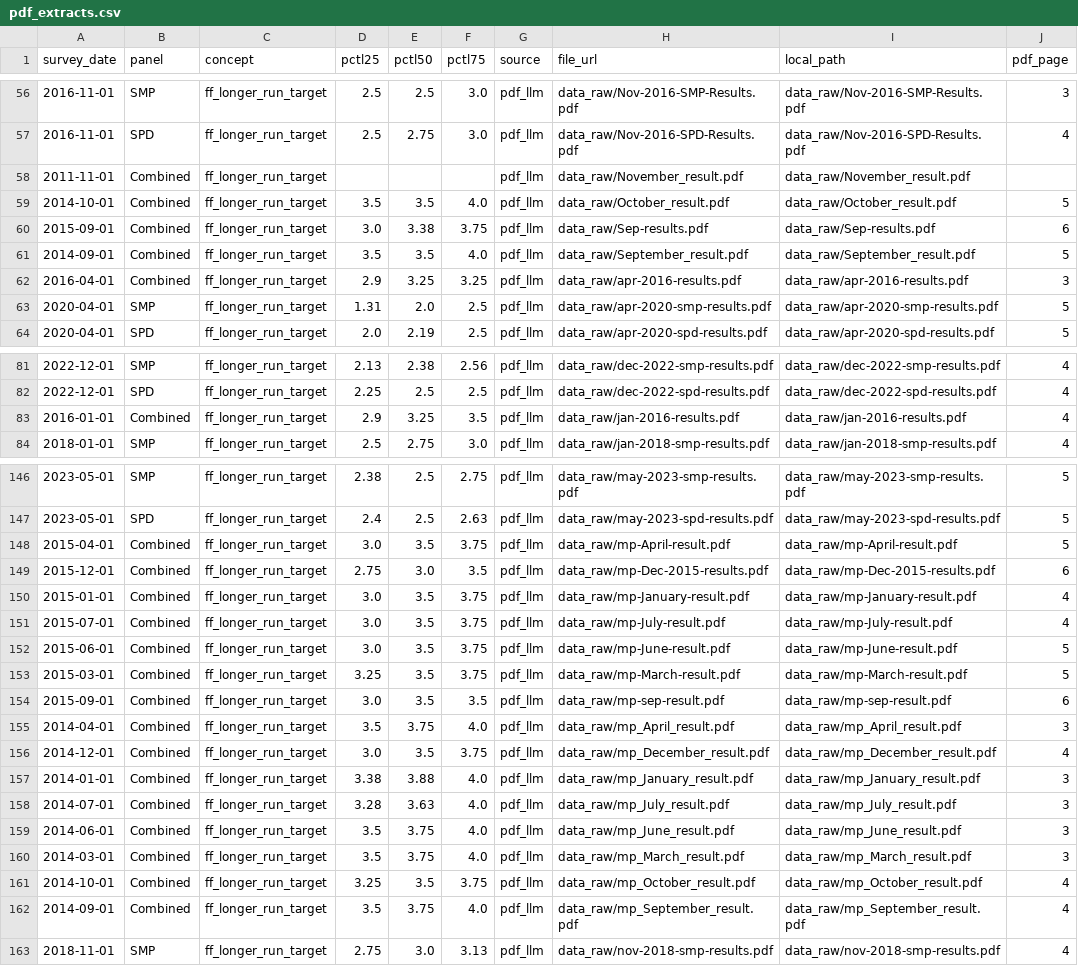
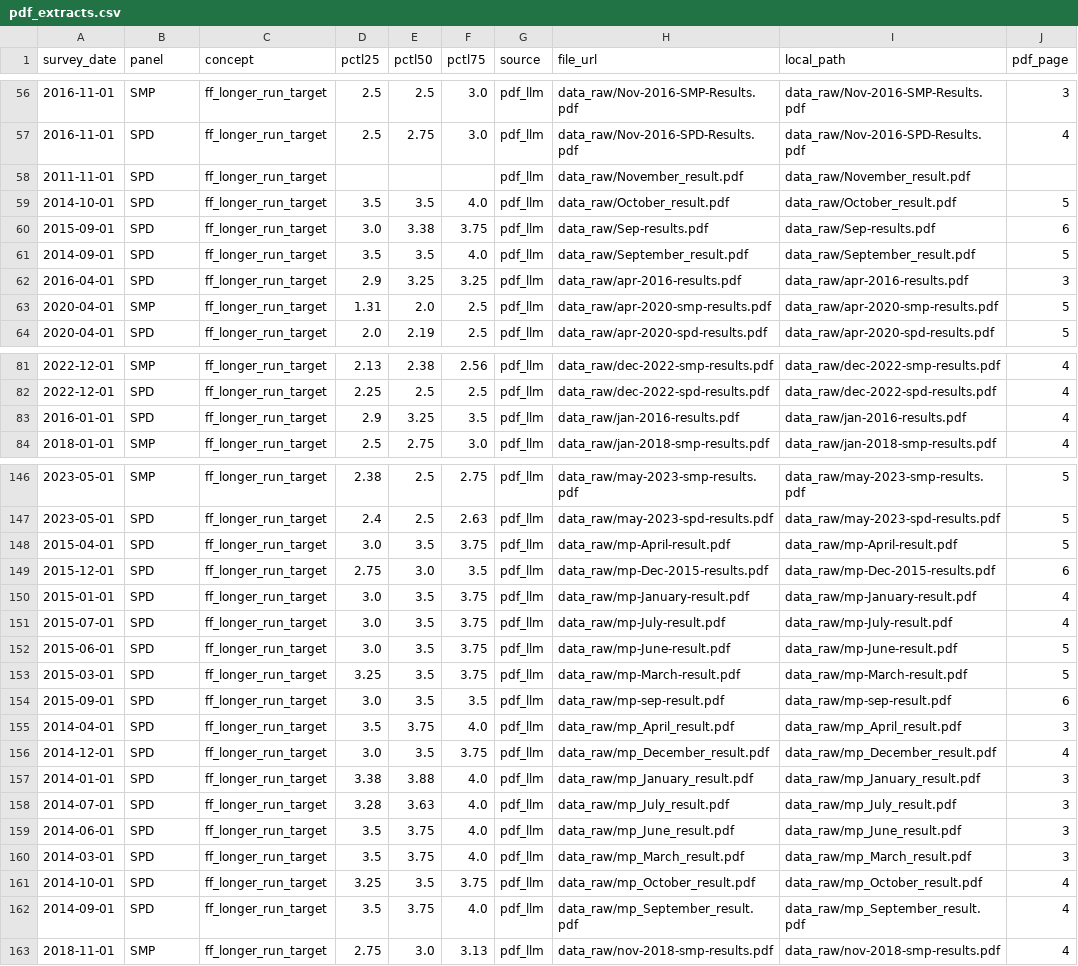
Before and after one commit to rmmomin/nyfed-neutral-rate, a CSV file: data_out/pdf_extracts.csv, drawn as a sheet; only a part is shown, gaps mark what is left out; the diff covers the shown part only; the diff names each change by its address in the sheet, - before the commit and + after, or states it on an @@ line.

Commit message:
Fix panel labels: pre-Nov 2016 data is SPD (not Combined)

```diff
--- a/data_out/pdf_extracts.csv
+++ b/data_out/pdf_extracts.csv
-B58:B62 (panel): Combined
+B58:B62 (panel): SPD
-B83 (panel): Combined
+B83 (panel): SPD
-B148:B162 (panel): Combined
+B148:B162 (panel): SPD
```
Also changed, not shown: 59 edited cells elsewhere in this file, data_out/nyfed_ff_longrun_percentiles.csv, 1 other file.
